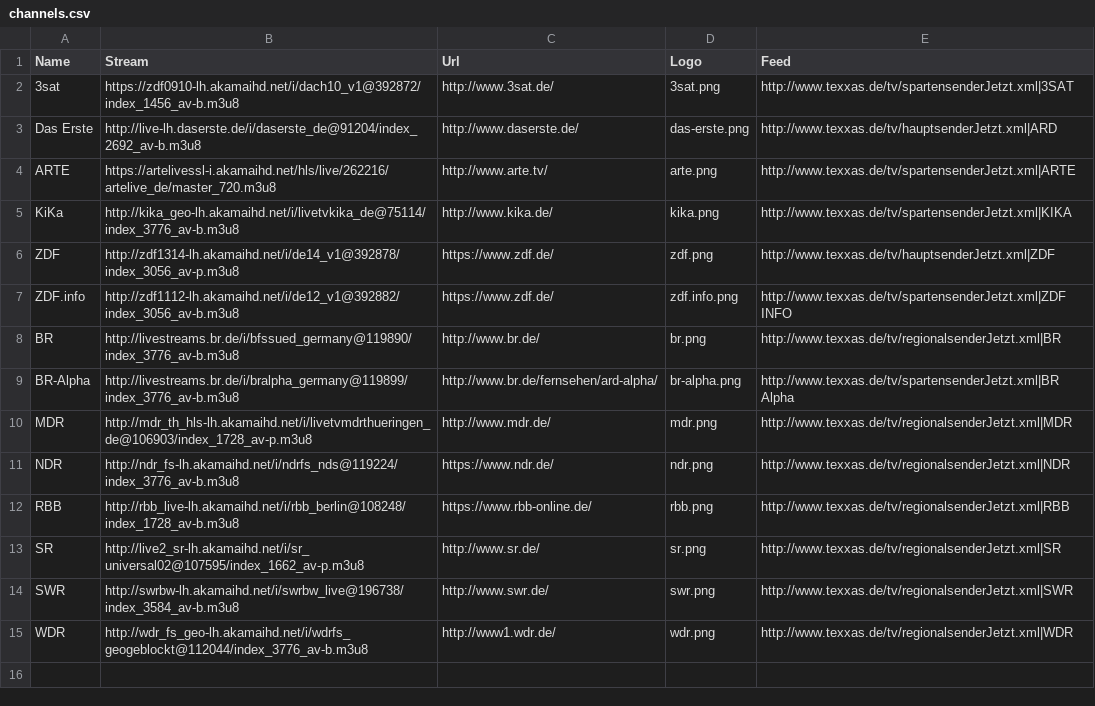
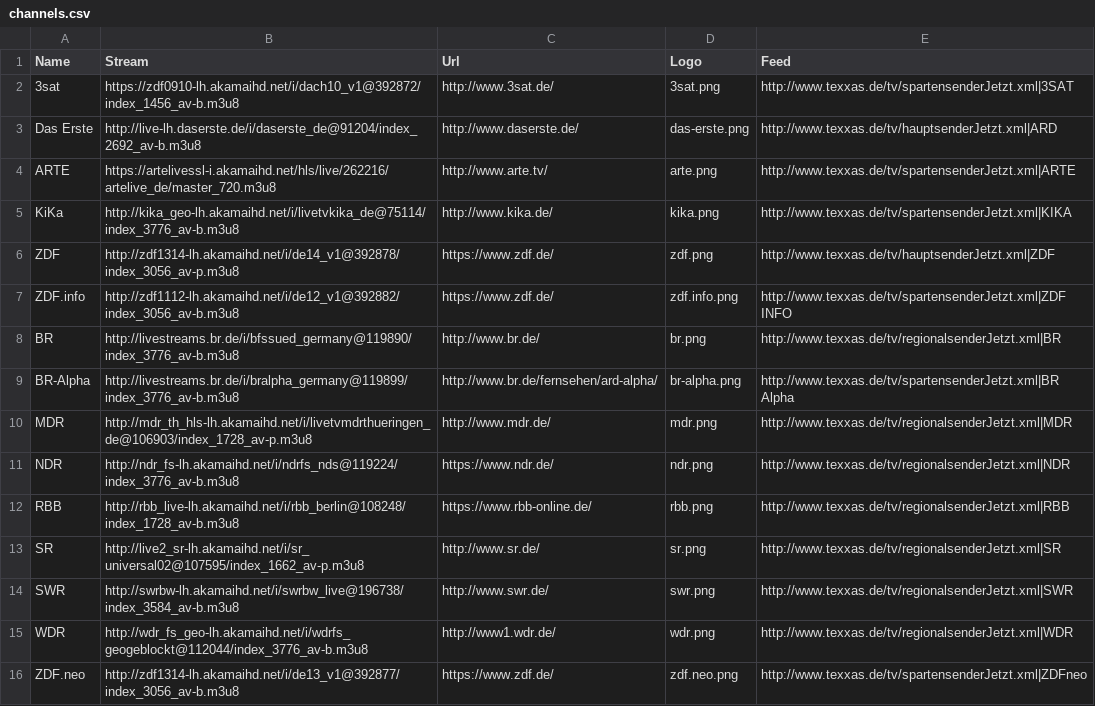
Before and after one commit to tschaefer/remote, a CSV file: channels.csv, drawn as a sheet; the diff names each change by its address in the sheet, - before the commit and + after, or states it on an @@ line.

Commit message:
channels: added 'zdf.neo'

```diff
--- a/channels.csv
+++ b/channels.csv
+row 16: ZDF.neo | http://zdf1314-lh.akamaihd.net/i/de13_v1@392877/index_3056_av-b.m3u8 | https://www.zdf.de/ | zdf.neo.png | http://www.texxas.de/tv/spartensenderJetzt.xml|ZDFneo
```
Also changed, not shown: 2 other files.
